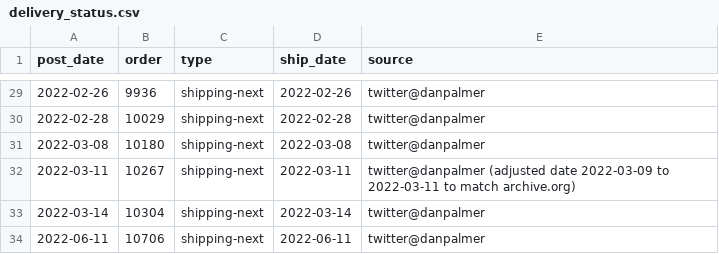
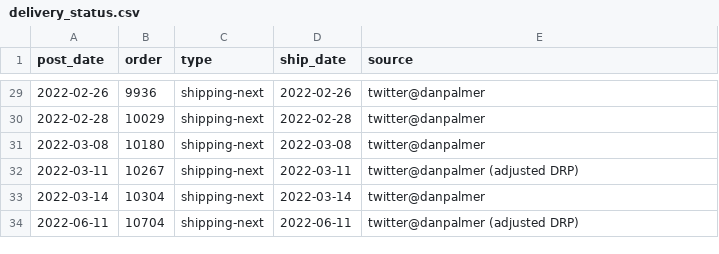
Before and after one commit to da11an/UHK_delivery_models, a CSV file: data/delivery_status.csv, drawn as a sheet; only a part is shown, gaps mark what is left out.

Commit message:
Personalize results
- Clean up app (add tabsets, etc)
- delivery_date_plus adds user order num to plot
- Cleaned up data error

```diff
--- a/data/delivery_status.csv
+++ b/data/delivery_status.csv
@@ -31,4 +31,4 @@ post_date,order,type,ship_date,source
 2022-03-08,10180,shipping-next,2022-03-08,twitter@danpalmer
-2022-03-11,10267,shipping-next,2022-03-11,twitter@danpalmer (adjusted date 2022-03-09 to 2022-03-11 to match archive.org)
+2022-03-11,10267,shipping-next,2022-03-11,twitter@danpalmer (adjusted DRP)
 2022-03-14,10304,shipping-next,2022-03-14,twitter@danpalmer
-2022-06-11,10706,shipping-next,2022-06-11,twitter@danpalmer
+2022-06-11,10704,shipping-next,2022-06-11,twitter@danpalmer (adjusted DRP)
```
Also changed, not shown: 2 other files.
